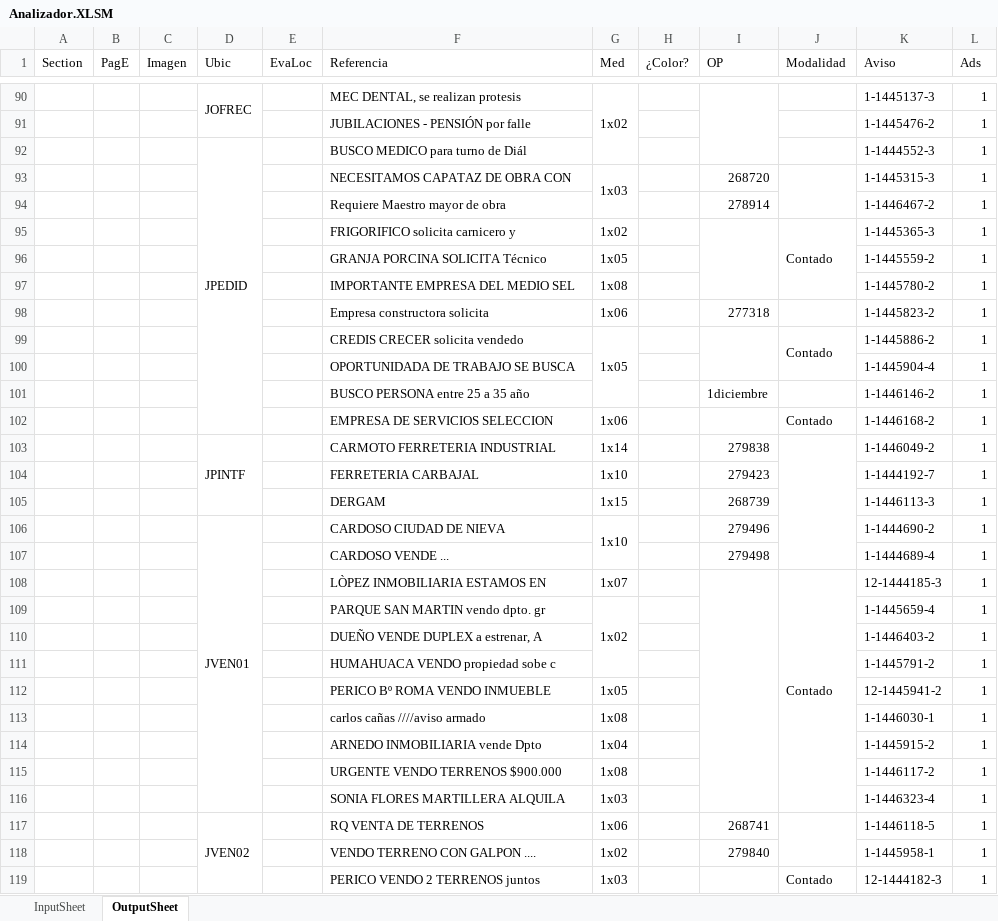
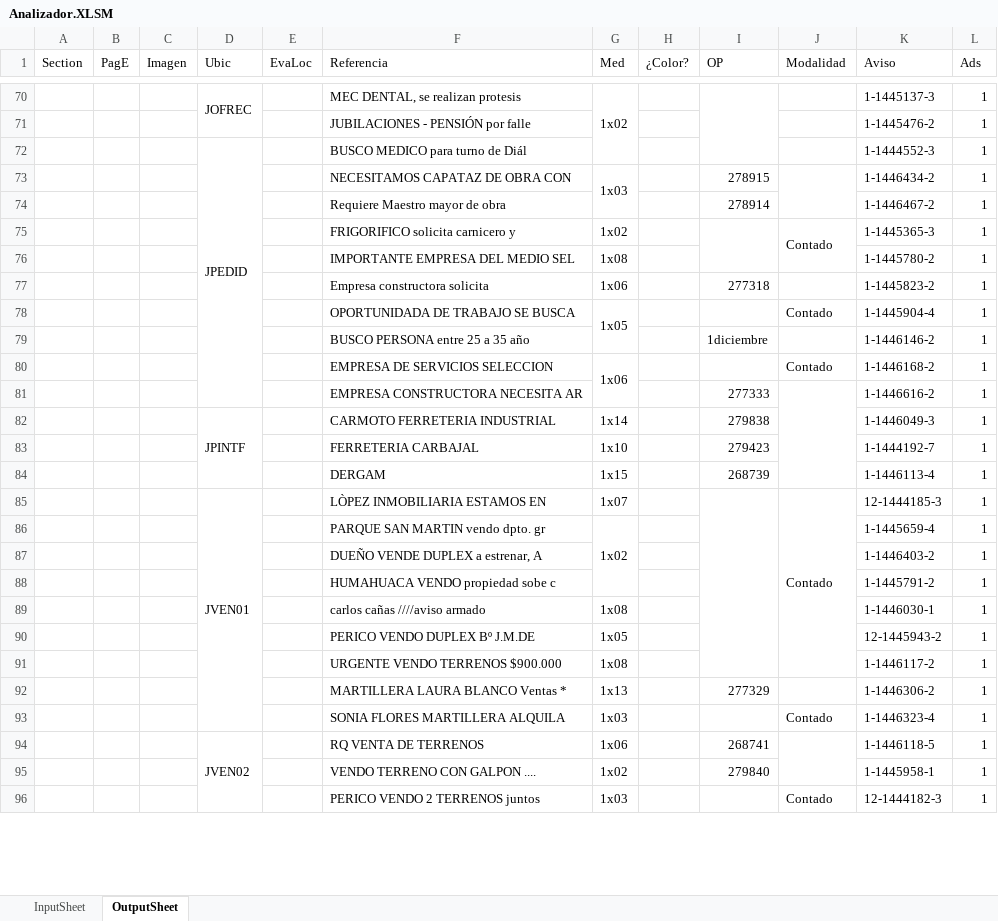
Before and after one commit to zherar7ordoya/MSExcel-Analizador, an Excel workbook: Analizador.XLSM, sheet OutputSheet, drawn as a sheet; only a part is shown, gaps mark what is left out; values as stored, in another font and other column widths than the file's, no cell formats; conditional formats not drawn; removed rows and columns are numbered as before the commit, all else as after; the diff covers the shown part only; the diff names each change by its address in the sheet, - before the commit and + after, or states it on an @@ line.

```diff
--- a/Analizador.XLSM (sheet OutputSheet)
+++ b/Analizador.XLSM (sheet OutputSheet)
-I73 (OP): 268720
+I73 (OP): 278915
-K73 (Aviso): 1-1445315-3
+K73 (Aviso): 1-1446434-2
-row 96:  |  |  |  |  | GRANJA PORCINA SOLICITA Técnico | 1x05 |  |  |  | 1-1445559-2 | 1
-F78 (Referencia): CREDIS CRECER solicita vendedo
+F78 (Referencia): OPORTUNIDADA DE TRABAJO SE BUSCA
-I99:I100 merged
-J99:J100 merged
-K78 (Aviso): 1-1445886-2
+K78 (Aviso): 1-1445904-4
-row 100:  |  |  |  |  | OPORTUNIDADA DE TRABAJO SE BUSCA |  |  |  |  | 1-1445904-4 | 1
+G80:G81 merged
+row 81:  |  |  |  |  | EMPRESA CONSTRUCTORA NECESITA AR |  |  | 277333 |  | 1-1446616-2 | 1
-J103:J107 merged
-K82 (Aviso): 1-1446049-2
+K82 (Aviso): 1-1446049-3
-K84 (Aviso): 1-1446113-3
+K84 (Aviso): 1-1446113-4
-row 106:  |  |  | JVEN01 |  | CARDOSO CIUDAD DE NIEVA | 1x10 |  | 279496 |  | 1-1444690-2 | 1
-row 107:  |  |  |  |  | CARDOSO VENDE ... |  |  | 279498 |  | 1-1444689-4 | 1
-D85 (Ubic): (empty)
+D85 (Ubic): JVEN01
+D85:D93 merged
-I108:I116 merged
+I85:I91 merged
-J108:J116 merged
+J85:J91 merged
-row 112:  |  |  |  |  | PERICO Bº ROMA VENDO INMUEBLE | 1x05 |  |  |  | 12-1445941-2 | 1
-row 114:  |  |  |  |  | ARNEDO INMOBILIARIA vende Dpto | 1x04 |  |  |  | 1-1445915-2 | 1
+row 90:  |  |  |  |  | PERICO VENDO DUPLEX Bº J.M.DE | 1x05 |  |  |  | 12-1445943-2 | 1
+row 92:  |  |  |  |  | MARTILLERA LAURA BLANCO Ventas * | 1x13 |  | 277329 |  | 1-1446306-2 | 1
-J93 (Modalidad): (empty)
+J93 (Modalidad): Contado
-G119:G120 merged
```
Also changed, not shown: 29 added rows, 88 removed rows, 1 moved row, 33 edited cells and merged cells elsewhere in this sheet, sheet InputSheet, cell formats, 1 other file.
